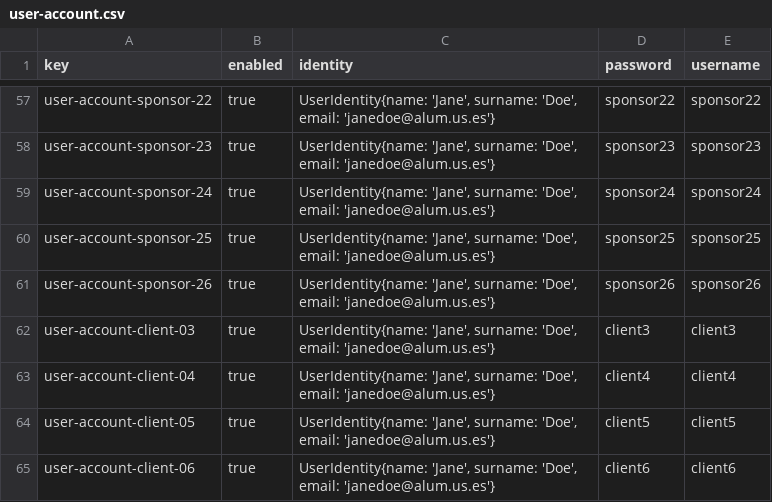
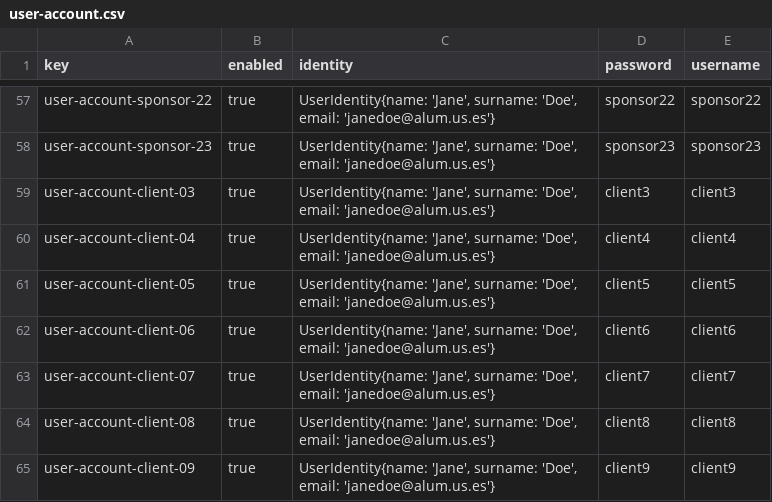
Before and after one commit to dedece65/Acme-SF-D01, a CSV file: src/main/webapp/WEB-INF/resources/sample-data/user-account.csv, drawn as a sheet; only a part is shown, gaps mark what is left out; the shorter side is filled out with more unchanged rows; the diff names each change by its address in the sheet, - before the commit and + after, or states it on an @@ line.

Commit message:
[fix] sample data sponsor improvement

```diff
--- a/src/main/webapp/WEB-INF/resources/sample-data/user-account.csv
+++ b/src/main/webapp/WEB-INF/resources/sample-data/user-account.csv
-row 59: user-account-sponsor-24 | true | UserIdentity{name: 'Jane', surname: 'Doe', email: 'janedoe@alum.us.es'} | sponsor24 | sponsor24
-row 60: user-account-sponsor-25 | true | UserIdentity{name: 'Jane', surname: 'Doe', email: 'janedoe@alum.us.es'} | sponsor25 | sponsor25
-row 61: user-account-sponsor-26 | true | UserIdentity{name: 'Jane', surname: 'Doe', email: 'janedoe@alum.us.es'} | sponsor26 | sponsor26
```
Also changed, not shown: src/main/webapp/WEB-INF/resources/sample-data/sponsor.csv, src/main/webapp/WEB-INF/resources/sample-data/sponsorship.csv.
